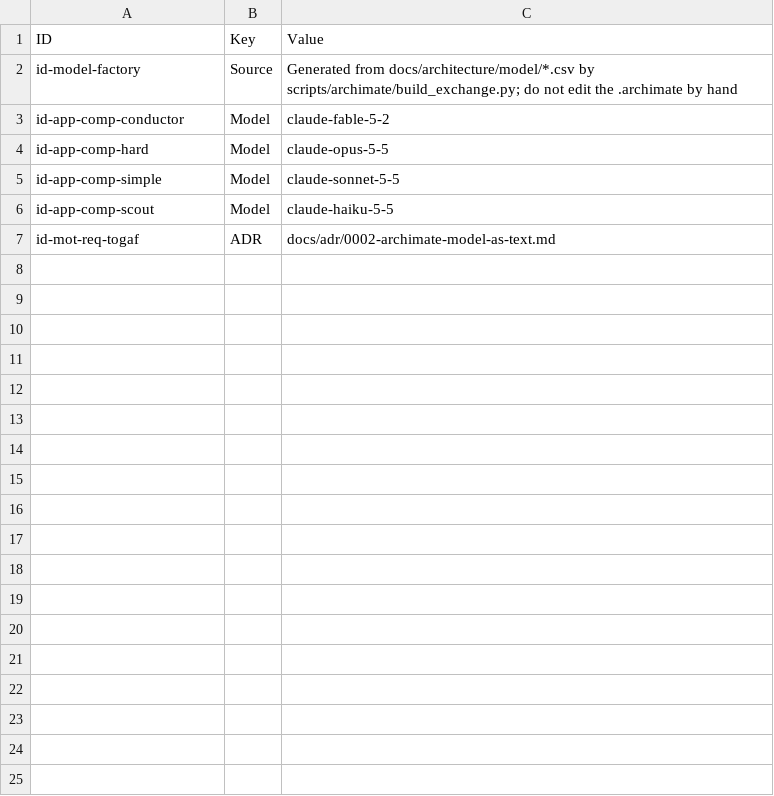
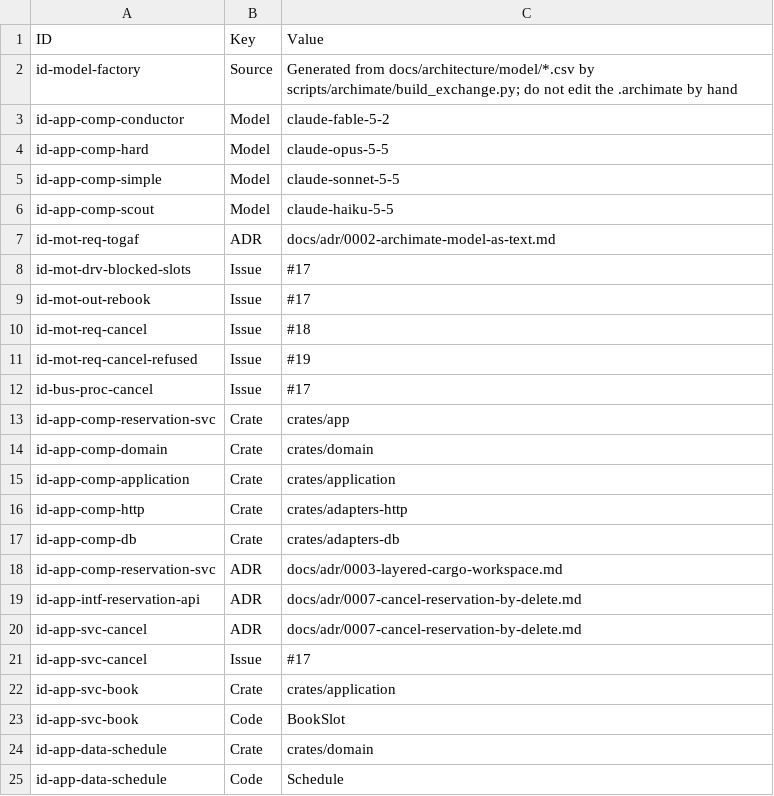
Before and after one commit to num-bbro/rust-factory, a CSV file: docs/architecture/model/properties.csv, drawn as a sheet; the diff names each change by its address in the sheet, - before the commit and + after, or states it on an @@ line.

```diff
--- a/docs/architecture/model/properties.csv
+++ b/docs/architecture/model/properties.csv
+row 8: id-mot-drv-blocked-slots | Issue | #17
+row 9: id-mot-out-rebook | Issue | #17
+row 10: id-mot-req-cancel | Issue | #18
+row 11: id-mot-req-cancel-refused | Issue | #19
+row 12: id-bus-proc-cancel | Issue | #17
+row 13: id-app-comp-reservation-svc | Crate | crates/app
+row 14: id-app-comp-domain | Crate | crates/domain
+row 15: id-app-comp-application | Crate | crates/application
+row 16: id-app-comp-http | Crate | crates/adapters-http
+row 17: id-app-comp-db | Crate | crates/adapters-db
+row 18: id-app-comp-reservation-svc | ADR | docs/adr/0003-layered-cargo-workspace.md
+row 19: id-app-intf-reservation-api | ADR | docs/adr/0007-cancel-reservation-by-delete.md
+row 20: id-app-svc-cancel | ADR | docs/adr/0007-cancel-reservation-by-delete.md
+row 21: id-app-svc-cancel | Issue | #17
+row 22: id-app-svc-book | Crate | crates/application
+row 23: id-app-svc-book | Code | BookSlot
+row 24: id-app-data-schedule | Crate | crates/domain
+row 25: id-app-data-schedule | Code | Schedule
```
Also changed, not shown: docs/architecture/model/elements.csv, docs/architecture/model/relations.csv, 9 other files.
